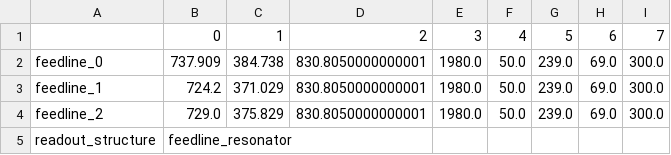
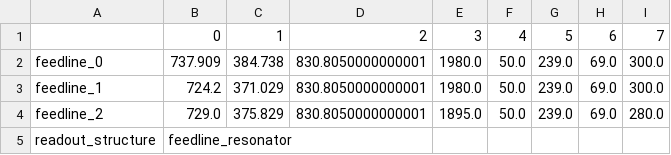
Before and after one commit to rmoretti9/QDAST, a CSV file: src/modeling/chips/detection_device_2s1a/detection_device_2s_1a_00.csv, drawn as a sheet.

Commit message:
2s1a model refinement

```diff
--- a/src/modeling/chips/detection_device_2s1a/detection_device_2s_1a_00.csv
+++ b/src/modeling/chips/detection_device_2s1a/detection_device_2s_1a_00.csv
@@ -3,3 +3,3 @@ feedline_0,737.909,384.738,830.8050000000001,1980.0,50.0,239.0,69.0,300.0
 feedline_1,724.2,371.029,830.8050000000001,1980.0,50.0,239.0,69.0,300.0
-feedline_2,729.0,375.829,830.8050000000001,1980.0,50.0,239.0,69.0,300.0
+feedline_2,729.0,375.829,830.8050000000001,1895.0,50.0,239.0,69.0,280.0
 readout_structure,feedline_resonator,,,,,,,
```
Also changed, not shown: 7 other files.
